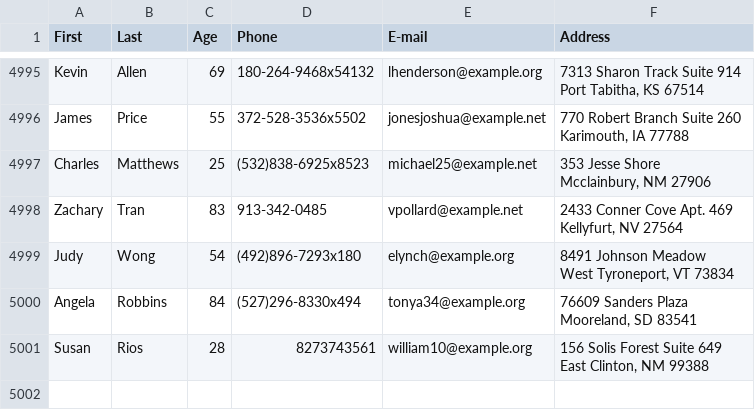
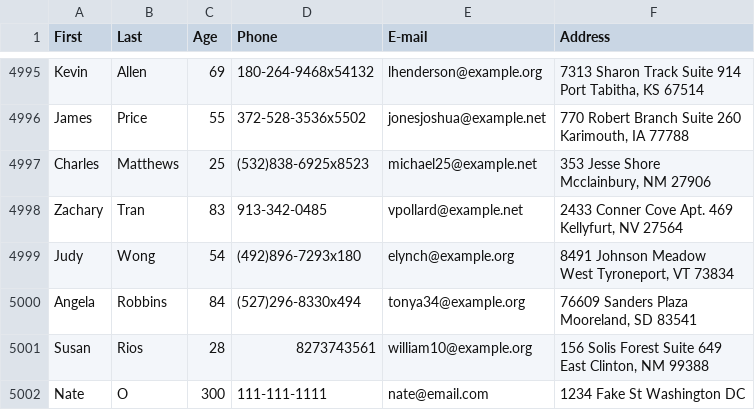
Before and after one commit to nate-orage/address-book, a CSV file: contacts.csv, drawn as a sheet; only a part is shown, gaps mark what is left out.

```diff
--- a/contacts.csv
+++ b/contacts.csv
@@ -10001 +10001,2 @@ Susan,Rios,28,8273743561,william10@example.org,"156 Solis Forest Suite 649
 East Clinton, NM 99388"
+Nate,O,300,111-111-1111,nate@email.com,1234 Fake St Washington DC
```
Also changed, not shown: 1 other file.
